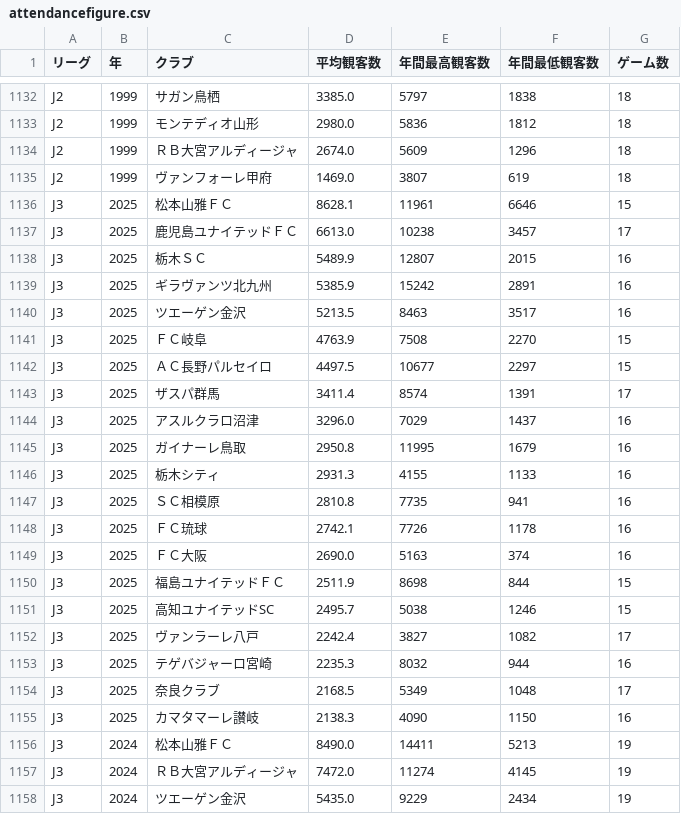
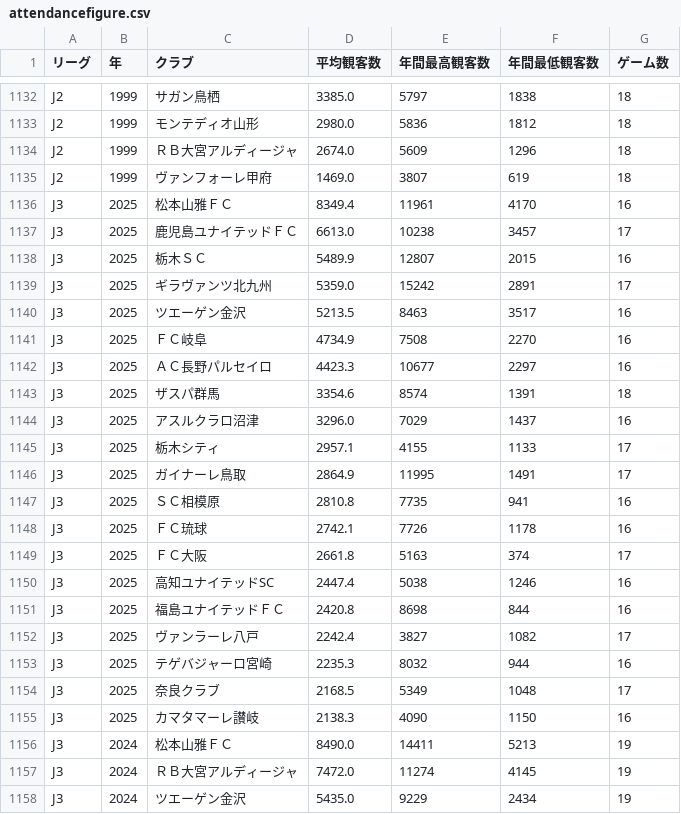
Before and after one commit to jleague-big-club/jleague-big-club, a CSV file: data/attendancefigure.csv, drawn as a sheet; only a part is shown, gaps mark what is left out; the diff covers the shown part only.

Commit message:
更新

```diff
--- a/data/attendancefigure.csv
+++ b/data/attendancefigure.csv
@@ -1135,18 +1135,18 @@ J2,1999,ＲＢ大宮アルディージャ,2674.0,5609,1296,18
 J2,1999,ヴァンフォーレ甲府,1469.0,3807,619,18
-J3,2025,松本山雅ＦＣ,8628.1,11961,6646,15
+J3,2025,松本山雅ＦＣ,8349.4,11961,4170,16
 J3,2025,鹿児島ユナイテッドＦＣ,6613.0,10238,3457,17
 J3,2025,栃木ＳＣ,5489.9,12807,2015,16
-J3,2025,ギラヴァンツ北九州,5385.9,15242,2891,16
+J3,2025,ギラヴァンツ北九州,5359.0,15242,2891,17
 J3,2025,ツエーゲン金沢,5213.5,8463,3517,16
-J3,2025,ＦＣ岐阜,4763.9,7508,2270,15
-J3,2025,ＡＣ長野パルセイロ,4497.5,10677,2297,15
-J3,2025,ザスパ群馬,3411.4,8574,1391,17
+J3,2025,ＦＣ岐阜,4734.9,7508,2270,16
+J3,2025,ＡＣ長野パルセイロ,4423.3,10677,2297,16
+J3,2025,ザスパ群馬,3354.6,8574,1391,18
 J3,2025,アスルクラロ沼津,3296.0,7029,1437,16
-J3,2025,ガイナーレ鳥取,2950.8,11995,1679,16
-J3,2025,栃木シティ,2931.3,4155,1133,16
+J3,2025,栃木シティ,2957.1,4155,1133,17
+J3,2025,ガイナーレ鳥取,2864.9,11995,1491,17
 J3,2025,ＳＣ相模原,2810.8,7735,941,16
 J3,2025,ＦＣ琉球,2742.1,7726,1178,16
-J3,2025,ＦＣ大阪,2690.0,5163,374,16
-J3,2025,福島ユナイテッドＦＣ,2511.9,8698,844,15
-J3,2025,高知ユナイテッドSC,2495.7,5038,1246,15
+J3,2025,ＦＣ大阪,2661.8,5163,374,17
+J3,2025,高知ユナイテッドSC,2447.4,5038,1246,16
+J3,2025,福島ユナイテッドＦＣ,2420.8,8698,844,16
 J3,2025,ヴァンラーレ八戸,2242.4,3827,1082,17
```
Also changed, not shown: 43 edited cells elsewhere in this file.
